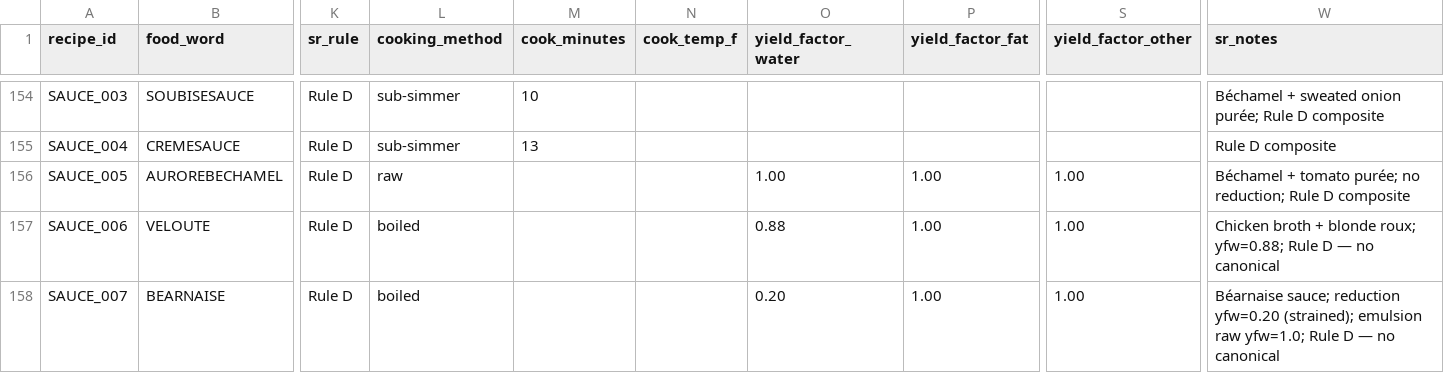
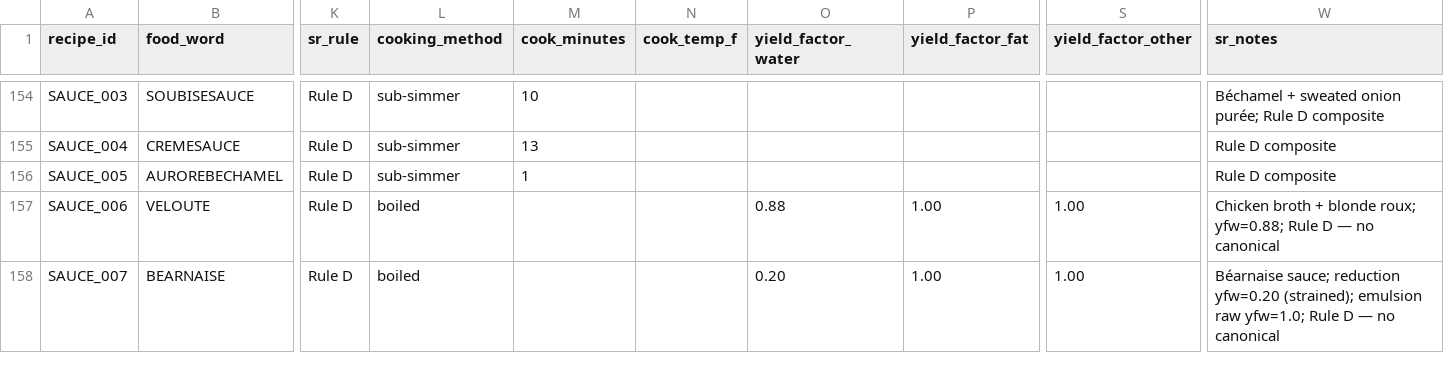
Before and after one commit to tlgeorgemailcom/daily-plate, a CSV file: recipes_v3/data/recipes.csv, drawn as a sheet; only a part is shown, gaps mark what is left out; the diff names each change by its address in the sheet, - before the commit and + after, or states it on an @@ line.

```diff
--- a/recipes_v3/data/recipes.csv
+++ b/recipes_v3/data/recipes.csv
-L156 (cooking_method): raw
+L156 (cooking_method): sub-simmer
-M156 (cook_minutes): (empty)
+M156 (cook_minutes): 1
-O156 (yield_factor_water): 1.00
+O156 (yield_factor_water): (empty)
-P156 (yield_factor_fat): 1.00
+P156 (yield_factor_fat): (empty)
-S156 (yield_factor_other): 1.00
+S156 (yield_factor_other): (empty)
-W156 (sr_notes): Béchamel + tomato purée; no reduction; Rule D composite
+W156 (sr_notes): Rule D composite
```
Also changed, not shown: recipes_v3/data/recipe_ingredients.csv, recipes_v3/data/recipe_sections.csv, 1 other file.
